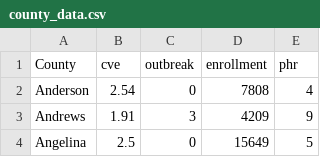
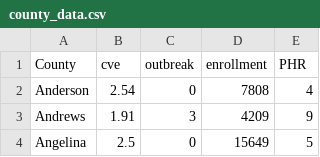
Before and after one commit to aichacamara/Measles-Outbreak-and-Public-Policy-Reluctance, a CSV file: 2026SP-stat/data/county_data.csv, drawn as a sheet; only a part is shown.

Commit message:
captialize phr

```diff
--- a/2026SP-stat/data/county_data.csv
+++ b/2026SP-stat/data/county_data.csv
@@ -1,2 +1,2 @@
-"County","cve","outbreak","enrollment","phr"
+"County","cve","outbreak","enrollment","PHR"
 "Anderson",2.54,0,7808,4
```
